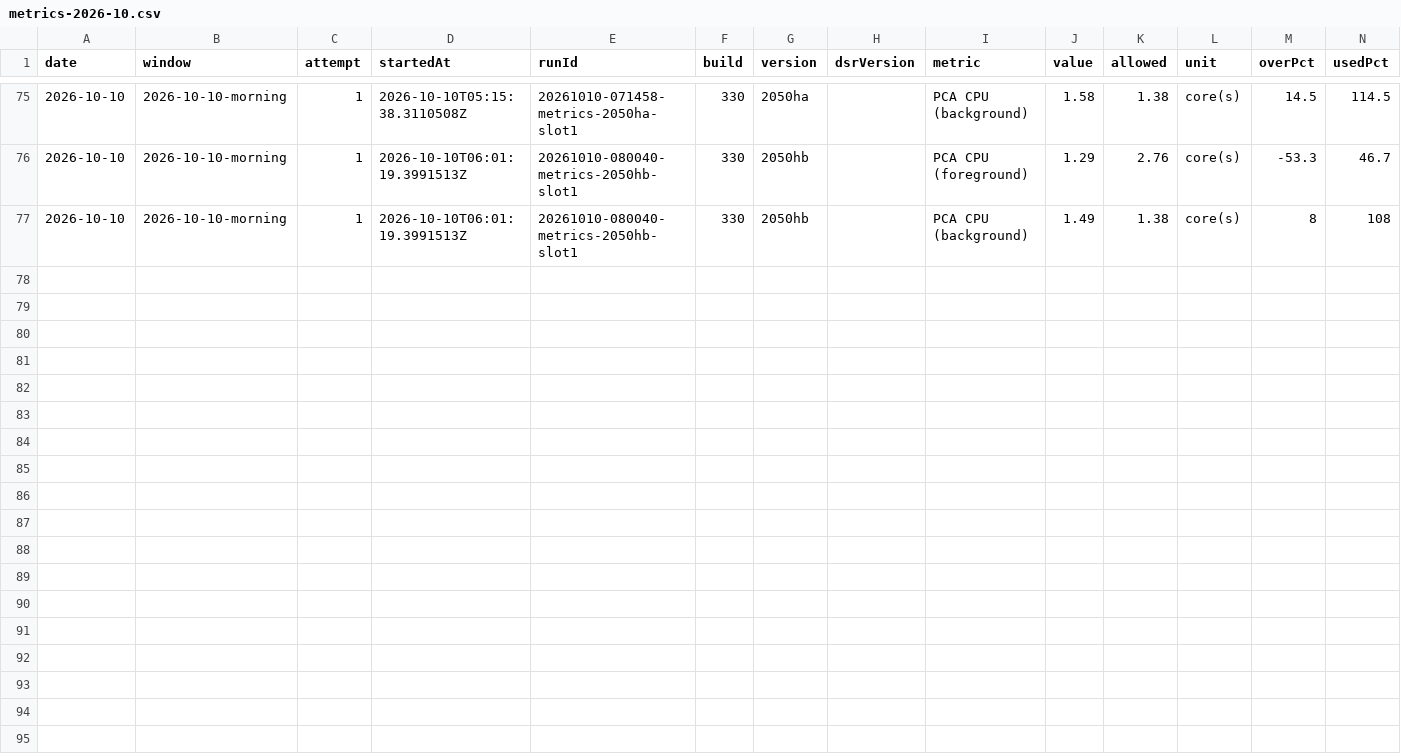
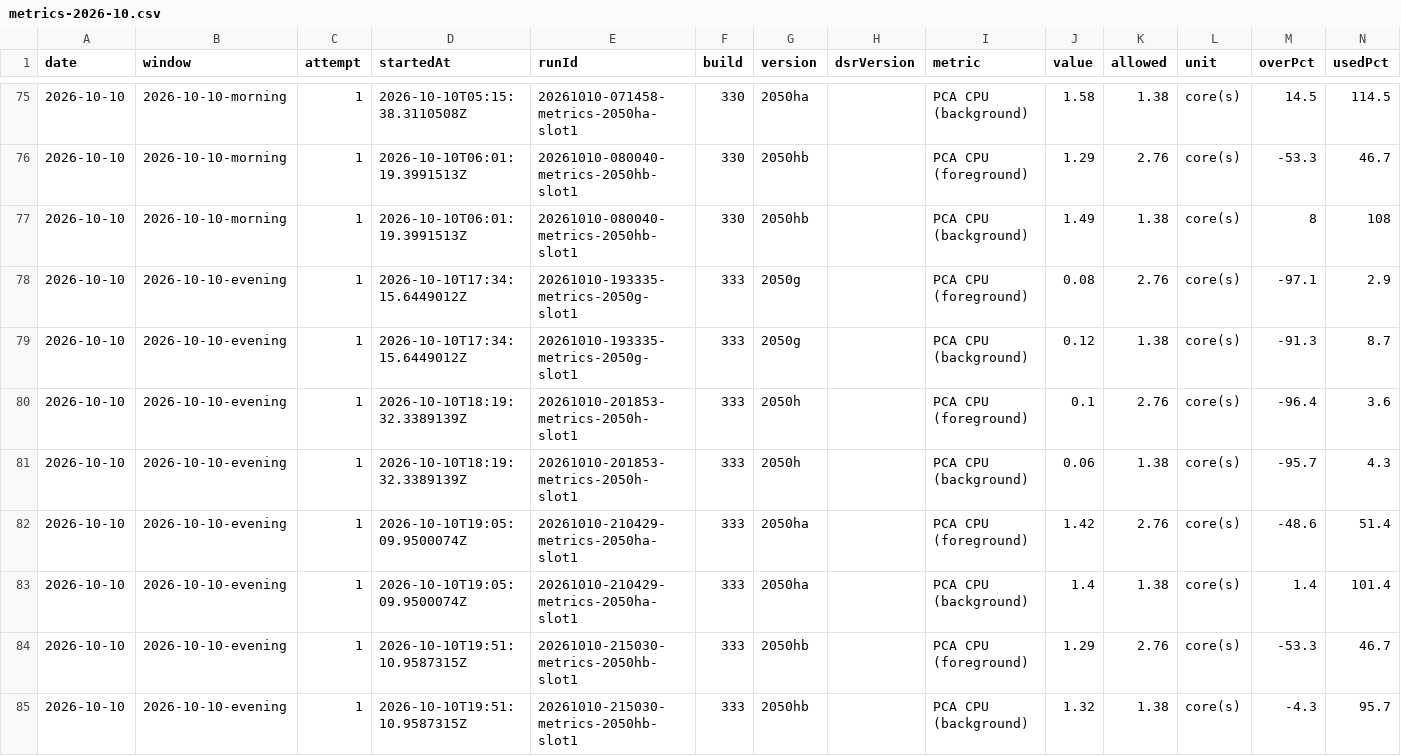
Before and after one commit to FastCorporatoin/report, a CSV file: kpi/metrics-2026-10.csv, drawn as a sheet; only a part is shown, gaps mark what is left out; the diff names each change by its address in the sheet, - before the commit and + after, or states it on an @@ line.

Commit message:
AQA KPI 2026-10-10-evening

```diff
--- a/kpi/metrics-2026-10.csv
+++ b/kpi/metrics-2026-10.csv
+row 78: 2026-10-10 | 2026-10-10-evening | 1 | 2026-10-10T17:34:15.6449012Z | 20261010-193335-metrics-2050g-slot1 | 333 | 2050g |  | PCA CPU (foreground) | 0.08 | 2.76 | core(s) | -97.1 | 2.9
+row 79: 2026-10-10 | 2026-10-10-evening | 1 | 2026-10-10T17:34:15.6449012Z | 20261010-193335-metrics-2050g-slot1 | 333 | 2050g |  | PCA CPU (background) | 0.12 | 1.38 | core(s) | -91.3 | 8.7
+row 80: 2026-10-10 | 2026-10-10-evening | 1 | 2026-10-10T18:19:32.3389139Z | 20261010-201853-metrics-2050h-slot1 | 333 | 2050h |  | PCA CPU (foreground) | 0.1 | 2.76 | core(s) | -96.4 | 3.6
+row 81: 2026-10-10 | 2026-10-10-evening | 1 | 2026-10-10T18:19:32.3389139Z | 20261010-201853-metrics-2050h-slot1 | 333 | 2050h |  | PCA CPU (background) | 0.06 | 1.38 | core(s) | -95.7 | 4.3
+row 82: 2026-10-10 | 2026-10-10-evening | 1 | 2026-10-10T19:05:09.9500074Z | 20261010-210429-metrics-2050ha-slot1 | 333 | 2050ha |  | PCA CPU (foreground) | 1.42 | 2.76 | core(s) | -48.6 | 51.4
+row 83: 2026-10-10 | 2026-10-10-evening | 1 | 2026-10-10T19:05:09.9500074Z | 20261010-210429-metrics-2050ha-slot1 | 333 | 2050ha |  | PCA CPU (background) | 1.4 | 1.38 | core(s) | 1.4 | 101.4
+row 84: 2026-10-10 | 2026-10-10-evening | 1 | 2026-10-10T19:51:10.9587315Z | 20261010-215030-metrics-2050hb-slot1 | 333 | 2050hb |  | PCA CPU (foreground) | 1.29 | 2.76 | core(s) | -53.3 | 46.7
+row 85: 2026-10-10 | 2026-10-10-evening | 1 | 2026-10-10T19:51:10.9587315Z | 20261010-215030-metrics-2050hb-slot1 | 333 | 2050hb |  | PCA CPU (background) | 1.32 | 1.38 | core(s) | -4.3 | 95.7
```
Also changed, not shown: 8 other files.
